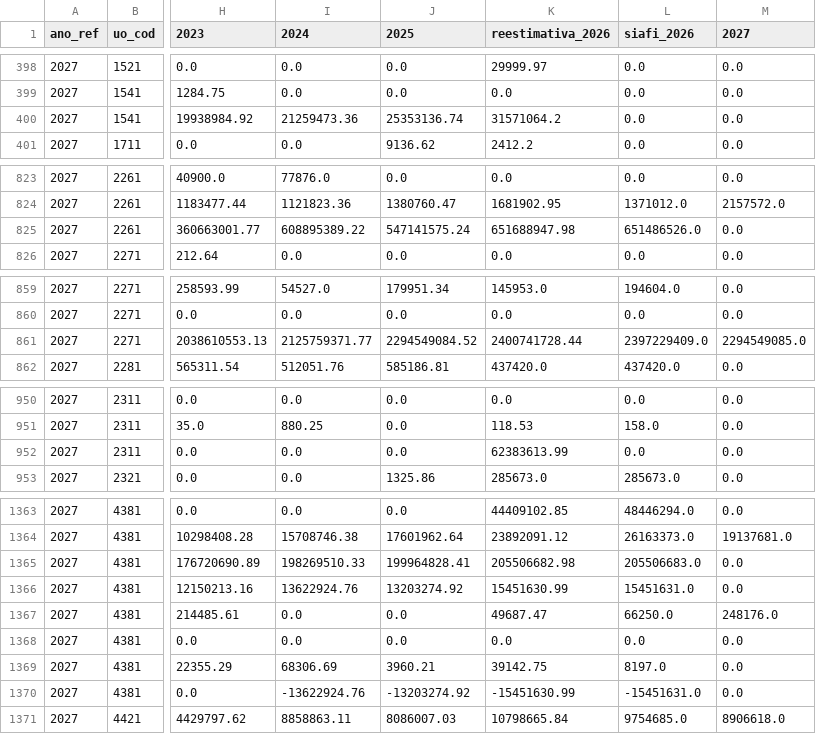
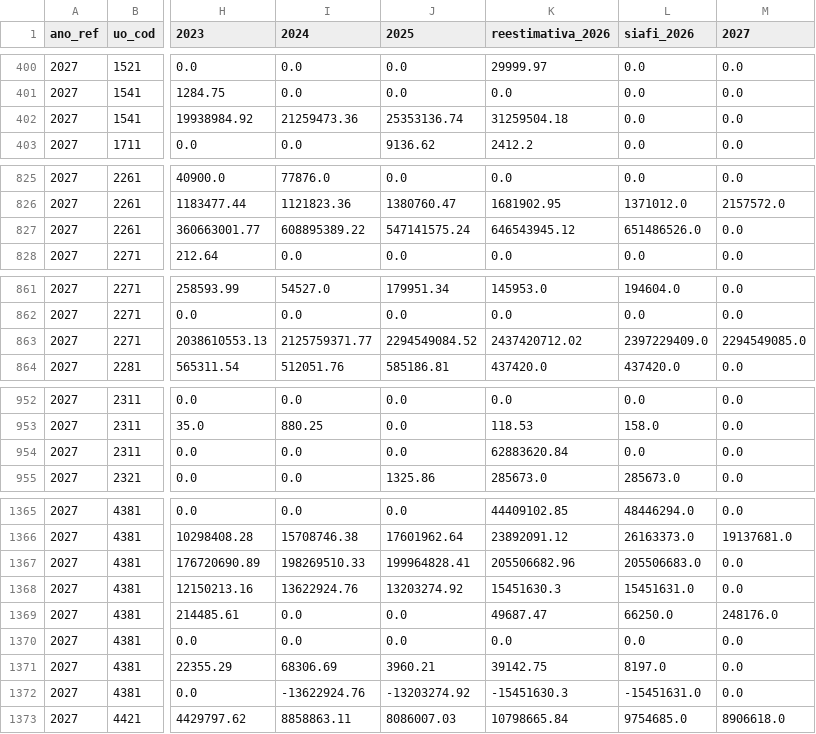
Before and after one commit to mariaefod/painel-ldo-framework, a CSV file: src/data/receita_analise.csv, drawn as a sheet; only a part is shown, gaps mark what is left out; addresses are those after the commit; the diff covers the shown part only; the diff names each change by its address in the sheet, - before the commit and + after, or states it on an @@ line.

```diff
--- a/src/data/receita_analise.csv
+++ b/src/data/receita_analise.csv
-K402 (reestimativa_2026): 31571064.2
+K402 (reestimativa_2026): 31259504.18
-K827 (reestimativa_2026): 651688947.98
+K827 (reestimativa_2026): 646543945.12
-K863 (reestimativa_2026): 2400741728.44
+K863 (reestimativa_2026): 2437420712.02
-K954 (reestimativa_2026): 62383613.99
+K954 (reestimativa_2026): 62883620.84
-K1367 (reestimativa_2026): 205506682.98
+K1367 (reestimativa_2026): 205506682.96
-K1368 (reestimativa_2026): 15451630.99
+K1368 (reestimativa_2026): 15451630.3
-K1372 (reestimativa_2026): -15451630.99
+K1372 (reestimativa_2026): -15451630.3
```
Also changed, not shown: 4 added rows, 2 removed rows and 28 edited cells elsewhere in this file, src/data/fonte_analise.csv, 3 other files.
